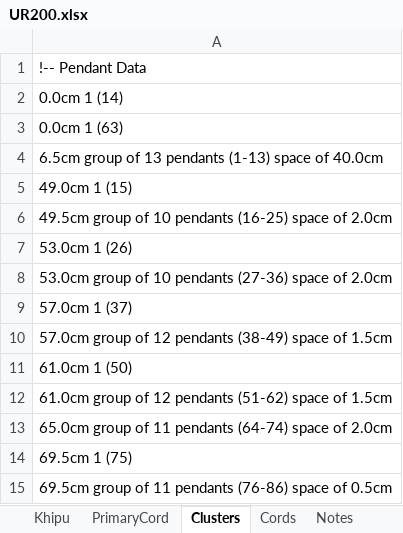
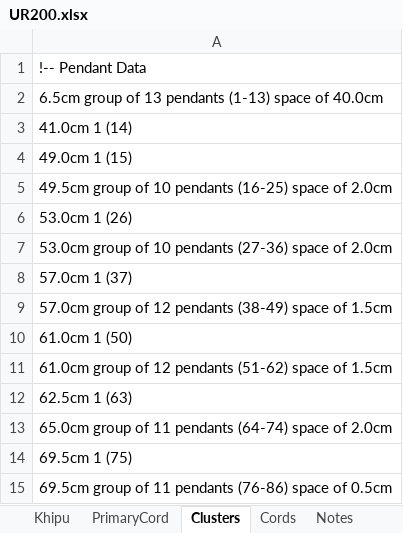
Before and after one commit to khipufieldguide/data-science-khipu-article, an Excel workbook: data/KFG_DB_Excel/UR200.xlsx, sheet Clusters, drawn as a sheet; values as stored, in another font and other column widths than the file's, no borders; removed rows and columns are numbered as before the commit, all else as after; the diff names each change by its address in the sheet, - before the commit and + after, or states it on an @@ line.

```diff
--- a/data/KFG_DB_Excel/UR200.xlsx (sheet Clusters)
+++ b/data/KFG_DB_Excel/UR200.xlsx (sheet Clusters)
-row 2: 0.0cm 1 (14)
-row 3: 0.0cm 1 (63)
+row 3: 41.0cm 1 (14)
+row 12: 62.5cm 1 (63)
```
Also changed, not shown: sheet Khipu, data/KFG_DB_Excel/AS069.xlsx, data/KFG_DB_Excel/AS075.xlsx, 2 other files.
